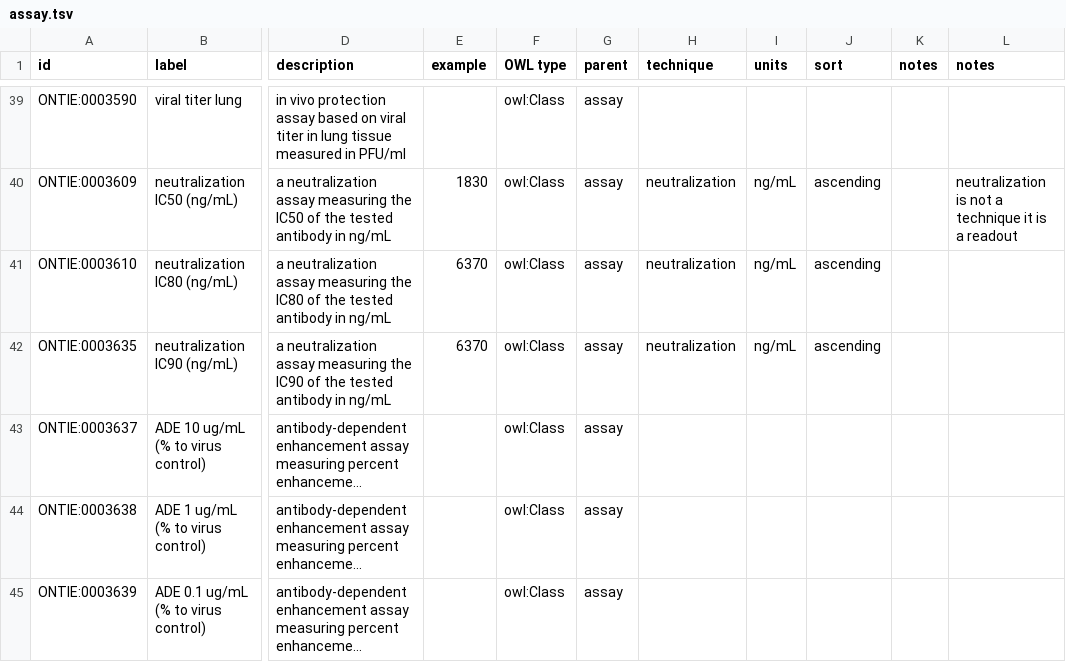
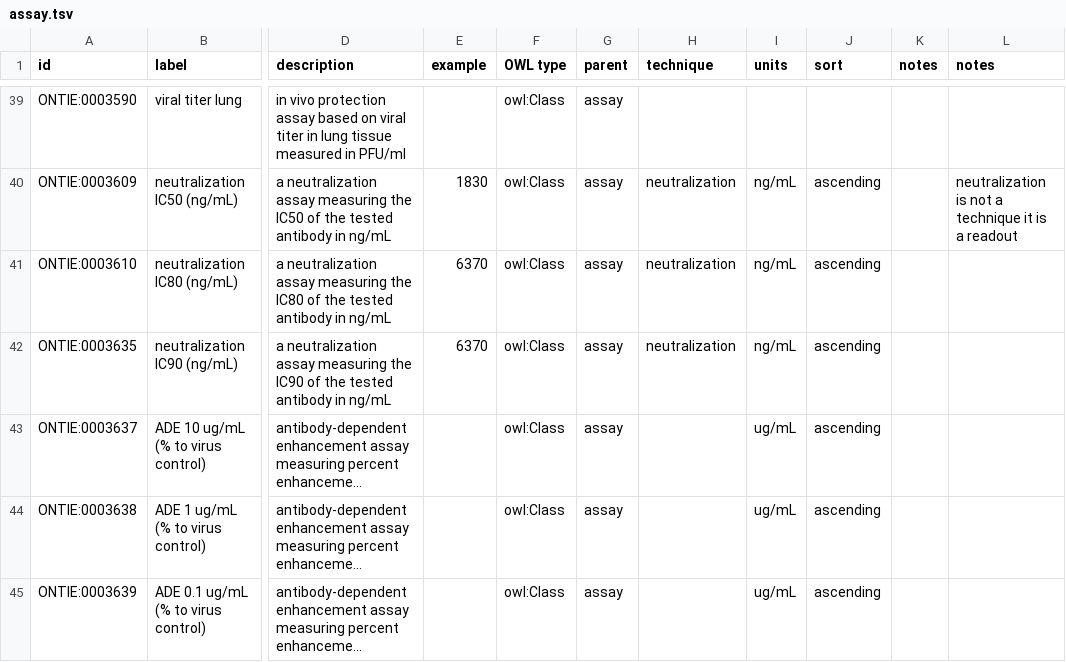
Before and after one commit to jamesaoverton/covic-db-tool-prototype, a TSV file: ontology/assay.tsv, drawn as a sheet; only a part is shown, gaps mark what is left out; long unchanged cells end in …; the diff names each change by its address in the sheet, - before the commit and + after, or states it on an @@ line.

Commit message:
Sort ascending for ADE

```diff
--- a/ontology/assay.tsv
+++ b/ontology/assay.tsv
-I43:I45 (units): (empty)
+I43:I45 (units): ug/mL
-J43:J45 (sort): (empty)
+J43:J45 (sort): ascending
```
Also changed, not shown: 1 other file.
